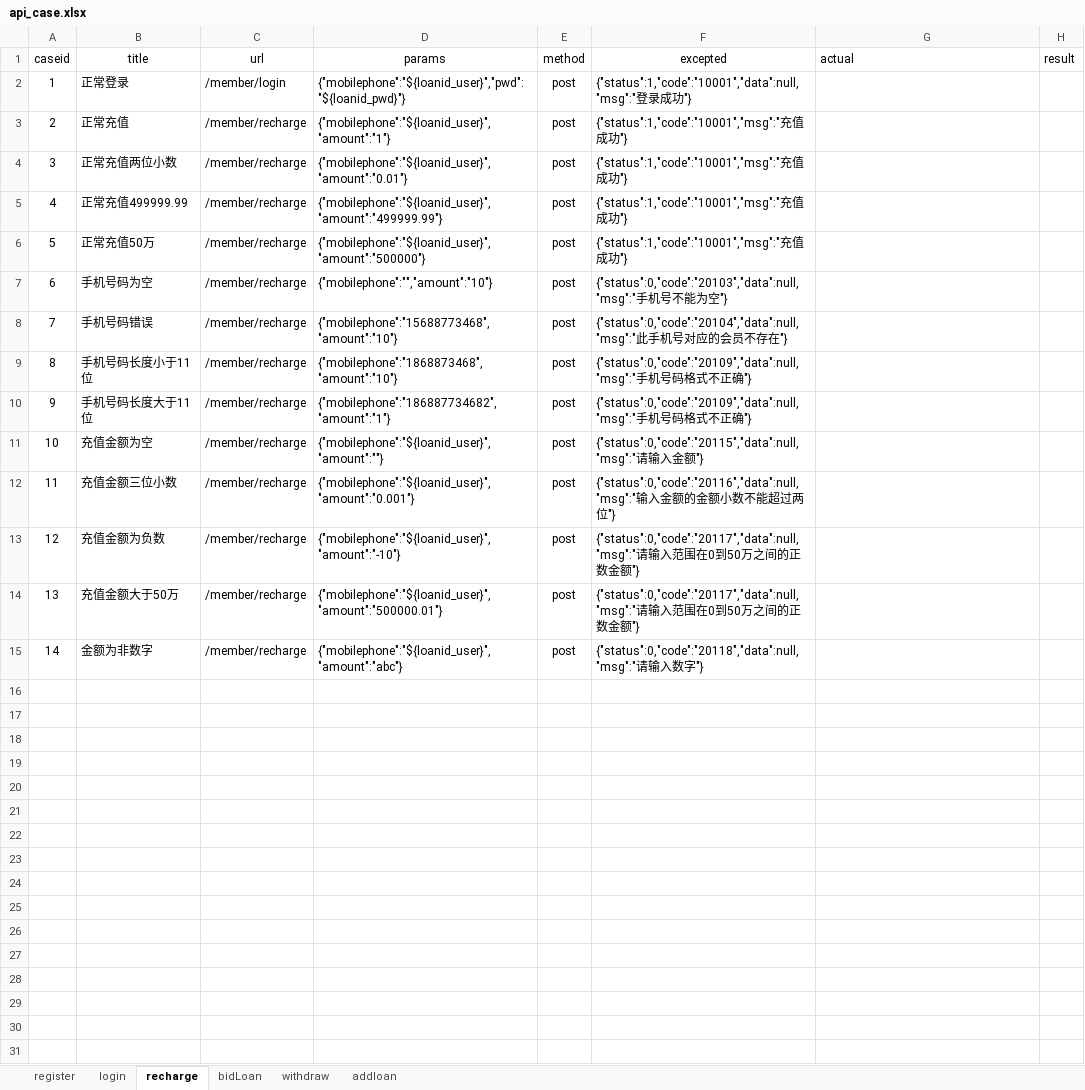
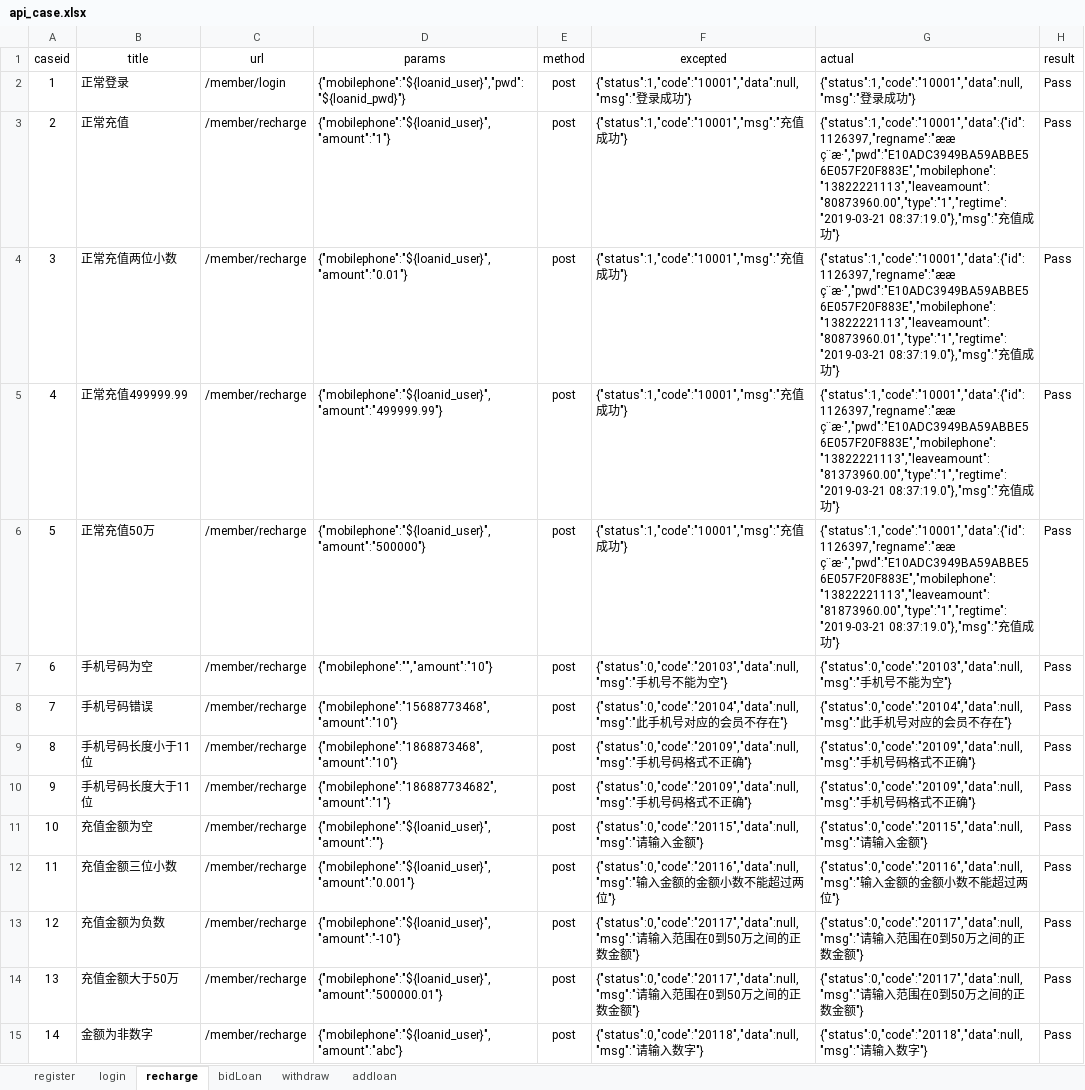
Before and after one commit to zjunbin/ApiTesting, an Excel workbook: datas/api_case.xlsx, sheet recharge, drawn as a sheet; values as stored, in another font and other column widths than the file's, no borders; the diff names each change by its address in the sheet, - before the commit and + after, or states it on an @@ line.

```diff
--- a/datas/api_case.xlsx (sheet recharge)
+++ b/datas/api_case.xlsx (sheet recharge)
-G2 (actual): (empty)
+G2 (actual): {"status":1,"code":"10001","data":null,"msg":"登录成功"}
-H2:H15 (result): (empty)
+H2:H15 (result): Pass
-G3 (actual): (empty)
+G3 (actual): {"status":1,"code":"10001","data":{"id":1126397,"regname":"ææ ç¨æ·","pwd":"E10ADC3949BA59ABBE56E057F20F883E","mobilephone":"13822221113","leaveamount":"80873960.00","type":"1","regtime":"2019-03-21 08:37:19.0"},"msg":"充值成功"}
-G4 (actual): (empty)
+G4 (actual): {"status":1,"code":"10001","data":{"id":1126397,"regname":"ææ ç¨æ·","pwd":"E10ADC3949BA59ABBE56E057F20F883E","mobilephone":"13822221113","leaveamount":"80873960.01","type":"1","regtime":"2019-03-21 08:37:19.0"},"msg":"充值成功"}
-G5 (actual): (empty)
+G5 (actual): {"status":1,"code":"10001","data":{"id":1126397,"regname":"ææ ç¨æ·","pwd":"E10ADC3949BA59ABBE56E057F20F883E","mobilephone":"13822221113","leaveamount":"81373960.00","type":"1","regtime":"2019-03-21 08:37:19.0"},"msg":"充值成功"}
-G6 (actual): (empty)
+G6 (actual): {"status":1,"code":"10001","data":{"id":1126397,"regname":"ææ ç¨æ·","pwd":"E10ADC3949BA59ABBE56E057F20F883E","mobilephone":"13822221113","leaveamount":"81873960.00","type":"1","regtime":"2019-03-21 08:37:19.0"},"msg":"充值成功"}
-G7 (actual): (empty)
+G7 (actual): {"status":0,"code":"20103","data":null,"msg":"手机号不能为空"}
-G8 (actual): (empty)
+G8 (actual): {"status":0,"code":"20104","data":null,"msg":"此手机号对应的会员不存在"}
-G9:G10 (actual): (empty)
+G9:G10 (actual): {"status":0,"code":"20109","data":null,"msg":"手机号码格式不正确"}
-G11 (actual): (empty)
+G11 (actual): {"status":0,"code":"20115","data":null,"msg":"请输入金额"}
-G12 (actual): (empty)
+G12 (actual): {"status":0,"code":"20116","data":null,"msg":"输入金额的金额小数不能超过两位"}
-G13:G14 (actual): (empty)
+G13:G14 (actual): {"status":0,"code":"20117","data":null,"msg":"请输入范围在0到50万之间的正数金额"}
-G15 (actual): (empty)
+G15 (actual): {"status":0,"code":"20118","data":null,"msg":"请输入数字"}
```
Also changed, not shown: sheet addloan, sheet bidLoan, sheet withdraw, sheet register, sheet login, 15 other files.
